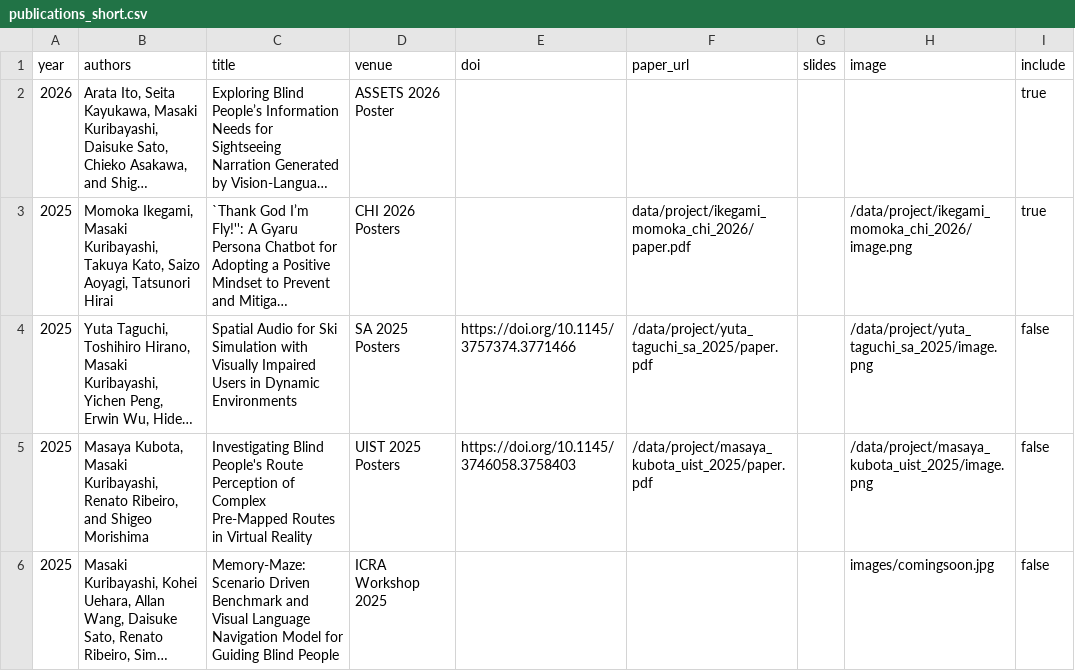
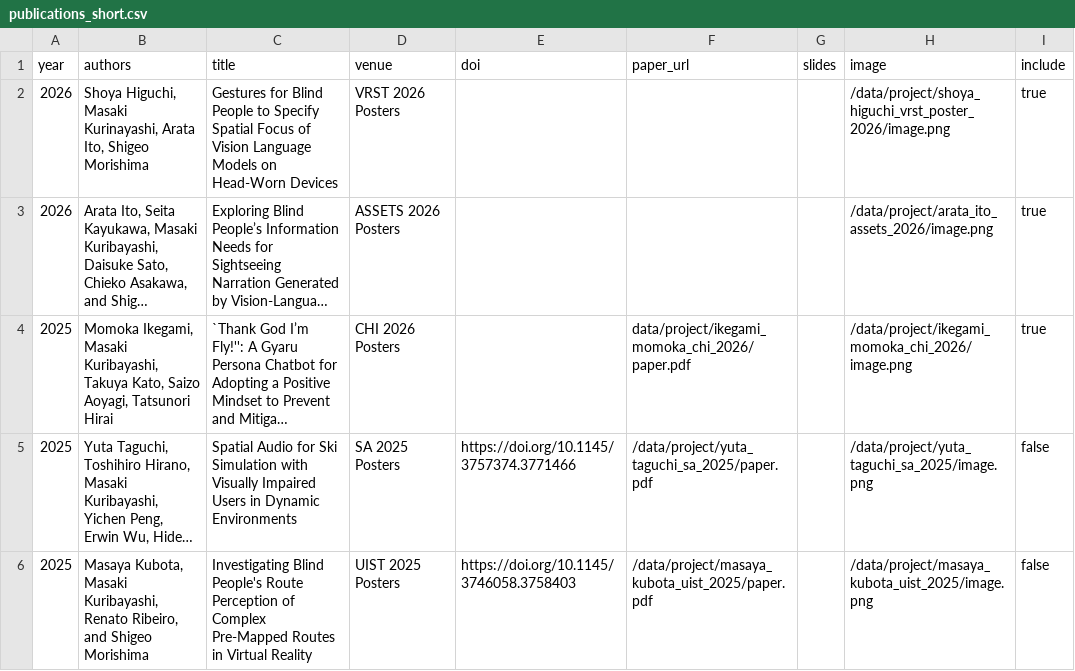
Before and after one commit to chestnutforestlabo/website, a CSV file: data/en/publications_short.csv, drawn as a sheet; only a part is shown; the shorter side is filled out with more unchanged rows; long unchanged cells end in …; addresses are those after the commit; the diff names each change by its address in the sheet, - before the commit and + after, or states it on an @@ line.

```diff
--- a/data/en/publications_short.csv
+++ b/data/en/publications_short.csv
+row 2: 2026 | Shoya Higuchi, Masaki Kurinayashi, Arata Ito, Shigeo Morishima | Gestures for Blind People to Specify Spatial Focus of Vision Language Models on Head-Worn Devices | VRST 2026 Posters |  |  |  | /data/project/shoya_higuchi_vrst_poster_2026/image.png | true
-D3 (venue): ASSETS 2026 Poster
+D3 (venue): ASSETS 2026 Posters
-H3 (image): (empty)
+H3 (image): /data/project/arata_ito_assets_2026/image.png
```
Also changed, not shown: data/en/publications.csv, data/news.csv, 7 other files.
